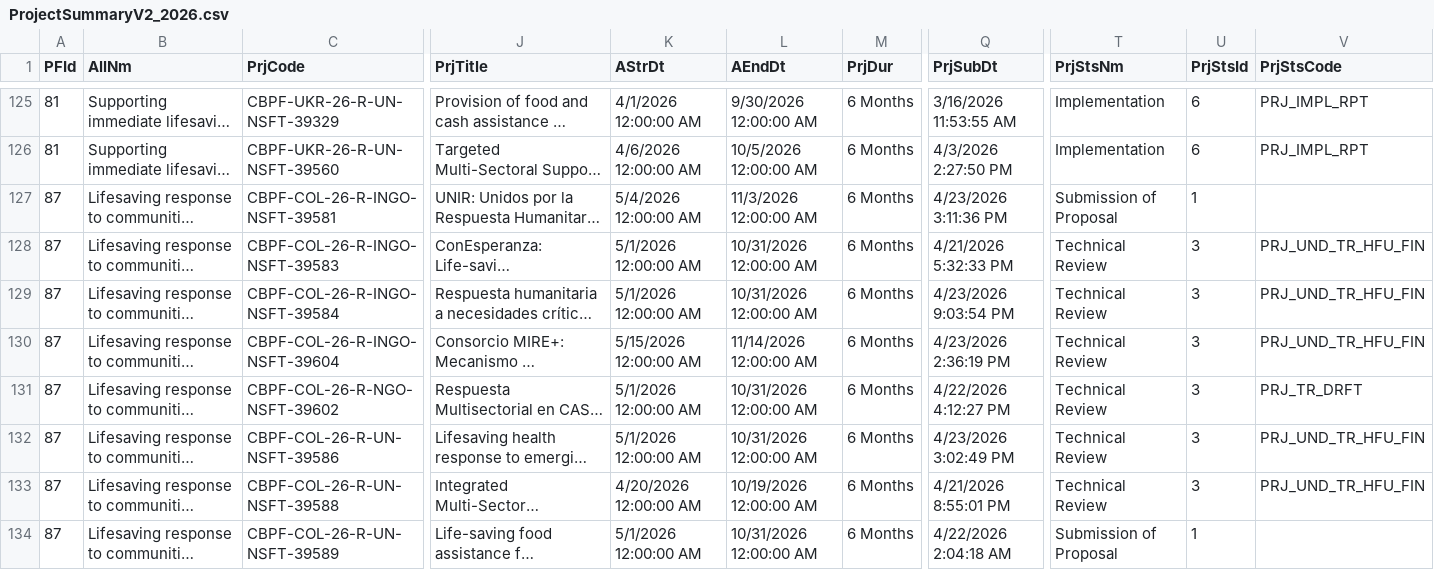
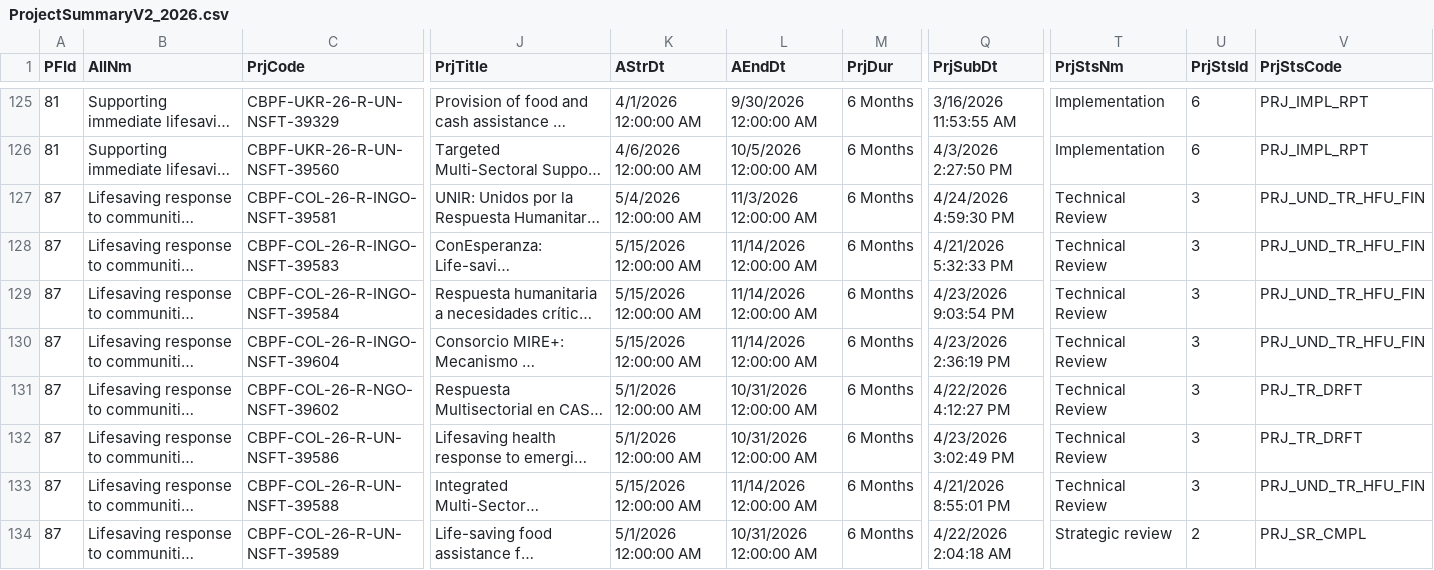
Before and after one commit to CBPFGMS/cbpfgms-data, a CSV file: utils/FT_allocations_overview_static/data/ProjectSummaryV2_2026.csv, drawn as a sheet; only a part is shown, gaps mark what is left out; long unchanged cells end in …; the diff covers the shown part only; the diff names each change by its address in the sheet, - before the commit and + after, or states it on an @@ line.

```diff
--- a/utils/FT_allocations_overview_static/data/ProjectSummaryV2_2026.csv
+++ b/utils/FT_allocations_overview_static/data/ProjectSummaryV2_2026.csv
-Q127 (PrjSubDt): 4/23/2026 3:11:36 PM
+Q127 (PrjSubDt): 4/24/2026 4:59:30 PM
-T127 (PrjStsNm): Submission of Proposal
+T127 (PrjStsNm): Technical Review
-U127 (PrjStsId): 1
+U127 (PrjStsId): 3
-V127 (PrjStsCode): (empty)
+V127 (PrjStsCode): PRJ_UND_TR_HFU_FIN
-K128:K129 (AStrDt): 5/1/2026 12:00:00 AM
+K128:K129 (AStrDt): 5/15/2026 12:00:00 AM
-L128:L129 (AEndDt): 10/31/2026 12:00:00 AM
+L128:L129 (AEndDt): 11/14/2026 12:00:00 AM
-V132 (PrjStsCode): PRJ_UND_TR_HFU_FIN
+V132 (PrjStsCode): PRJ_TR_DRFT
-K133 (AStrDt): 4/20/2026 12:00:00 AM
+K133 (AStrDt): 5/15/2026 12:00:00 AM
-L133 (AEndDt): 10/19/2026 12:00:00 AM
+L133 (AEndDt): 11/14/2026 12:00:00 AM
-T134 (PrjStsNm): Submission of Proposal
+T134 (PrjStsNm): Strategic review
-U134 (PrjStsId): 1
+U134 (PrjStsId): 2
-V134 (PrjStsCode): (empty)
+V134 (PrjStsCode): PRJ_SR_CMPL
```
Also changed, not shown: 3 added rows and 25 edited cells elsewhere in this file, 2 other files.
